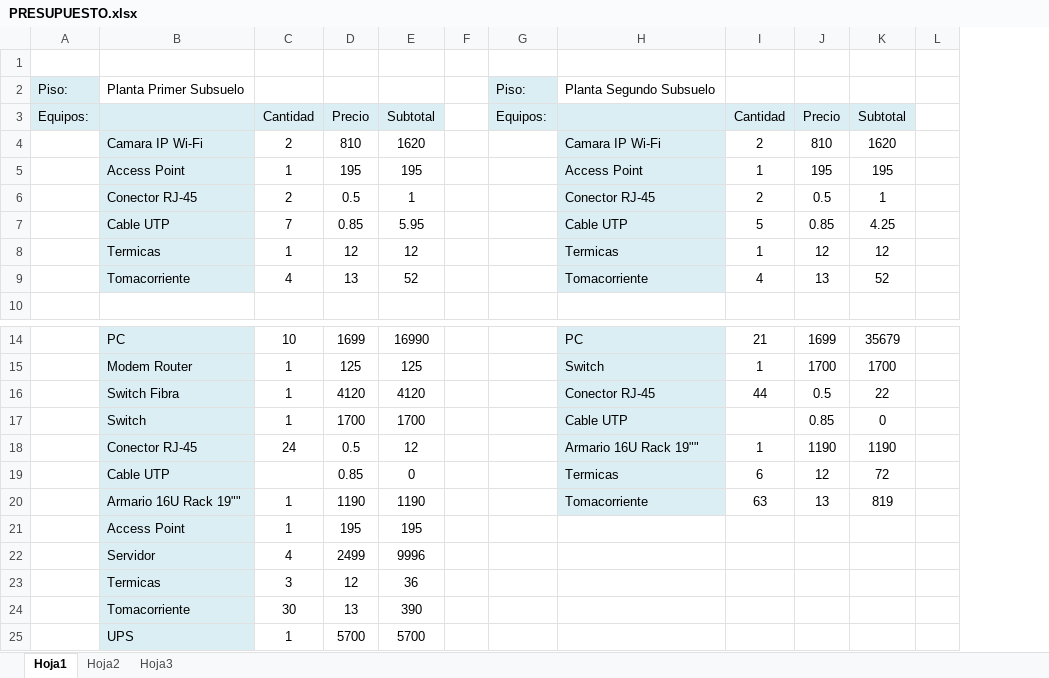
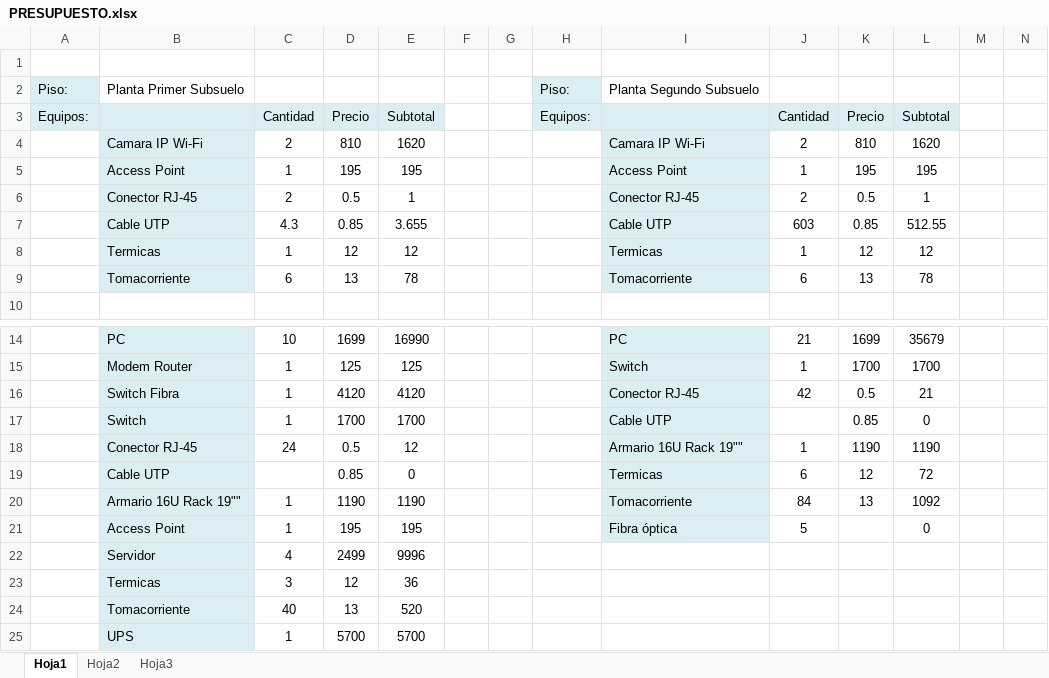
Before and after one commit to gabrielgag89/adm-recursos-2012, an Excel workbook: CABLEADO ESTRUCTURADO/PRESUPUESTO.xlsx, sheet Hoja1, drawn as a sheet; only a part is shown, gaps mark what is left out; values as stored, in another font and other column widths than the file's, no borders; addresses are those after the commit; the diff covers the shown part only; the diff names each change by its address in the sheet, - before the commit and + after, or states it on an @@ line.

```diff
--- a/CABLEADO ESTRUCTURADO/PRESUPUESTO.xlsx (sheet Hoja1)
+++ b/CABLEADO ESTRUCTURADO/PRESUPUESTO.xlsx (sheet Hoja1)
+column G, empty
+column N, empty
-C7: 7
+C7: 4.3
-E7: 5.95
+E7: 3.655
-J7: 5
+J7: 603
-L7: 4.25
+L7: 512.55
-C9: 4
+C9: 6
-E9: 52
+E9: 78
-J9: 4
+J9: 6
-L9: 52
+L9: 78
-J16: 44
+J16: 42
-L16: 22
+L16: 21
-J20: 63
+J20: 84
-L20: 819
+L20: 1092
-I21: (empty)
+I21: Fibra óptica
-I21 fill: none
+I21 fill: #DBEEF4
-J21: (empty)
+J21: 5
-L21: (empty)
+L21: 0
-C24: 30
+C24: 40
-E24: 390
+E24: 520
```
Also changed, not shown: 13 added rows, 11 removed rows, 32 edited cells and cell formats elsewhere in this sheet, formulas that keep their value, CABLEADO ESTRUCTURADO/Consumo.xlsx, 1 other file.
